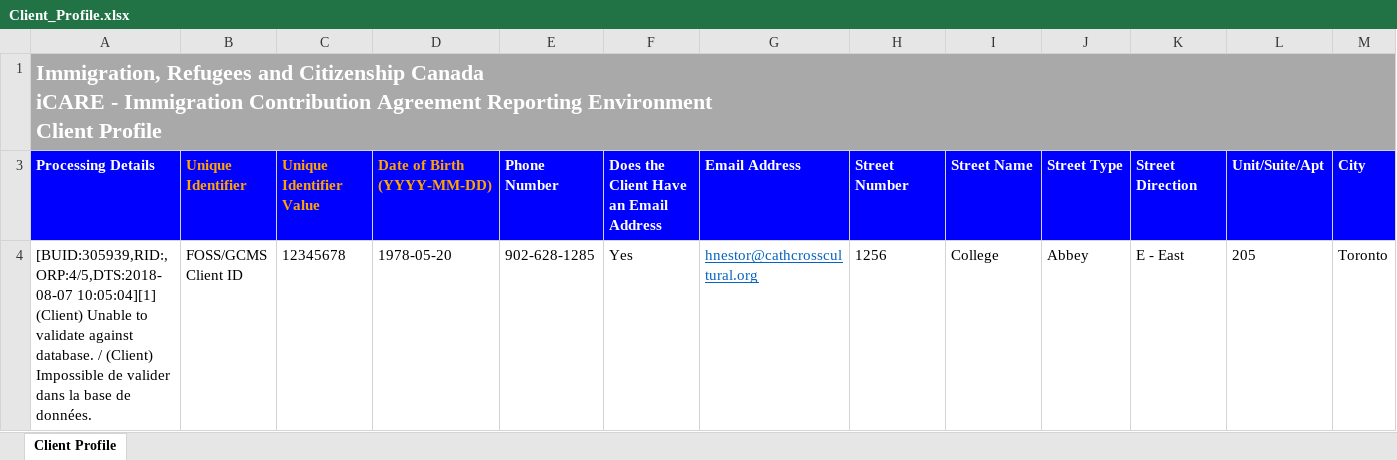
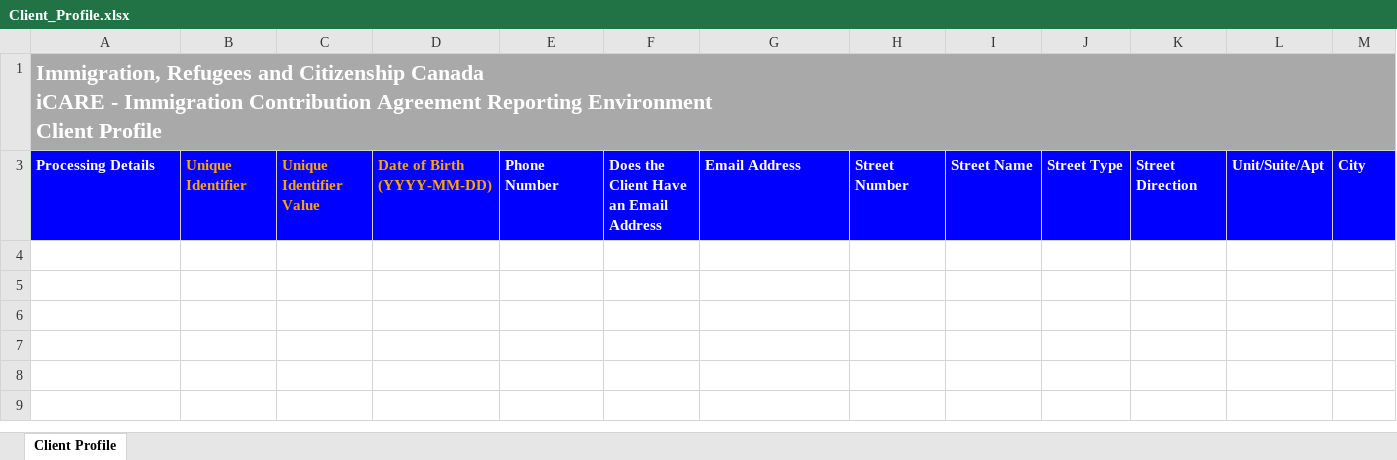
Before and after one commit to shrutimistry/Team21, an Excel workbook: immigration-analytics/src/main/resources/template/Client_Profile.xlsx, sheet Client Profile, drawn as a sheet; only a part is shown; values as stored, in another font and other column widths than the file's, no borders; rows hold the shown columns only; the diff names each change by its address in the sheet, - before the commit and + after, or states it on an @@ line.

Commit message:
Remove sample data from template files

```diff
--- a/immigration-analytics/src/main/resources/template/Client_Profile.xlsx (sheet Client Profile)
+++ b/immigration-analytics/src/main/resources/template/Client_Profile.xlsx (sheet Client Profile)
-row 4: [BUID:305939,RID:,ORP:4/5,DTS:2018-08-07 10:05:04][1] (Client) Unable to validate against database. / (Client) Impossible de valider dans la base de données. | FOSS/GCMS Client ID | 12345678 | 1978-05-20 | 902-628-1285 | Yes | hnestor@cathcrosscultural.org | 1256 | College | Abbey | E - East | 205 | Toronto
```
Also changed, not shown: immigration-analytics/src/main/resources/template/Community_Connections.xlsx, immigration-analytics/src/main/resources/template/Employment_Related_Services.xlsx, 5 other files.
